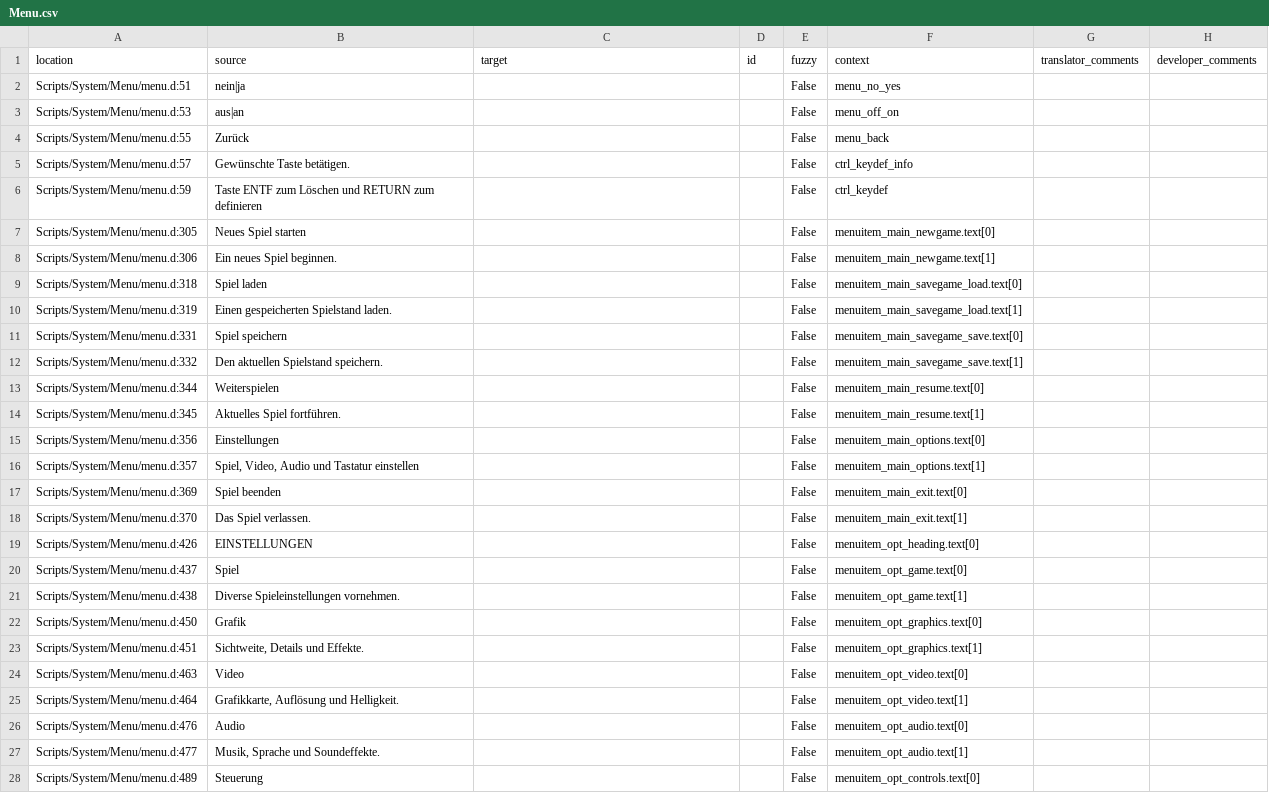
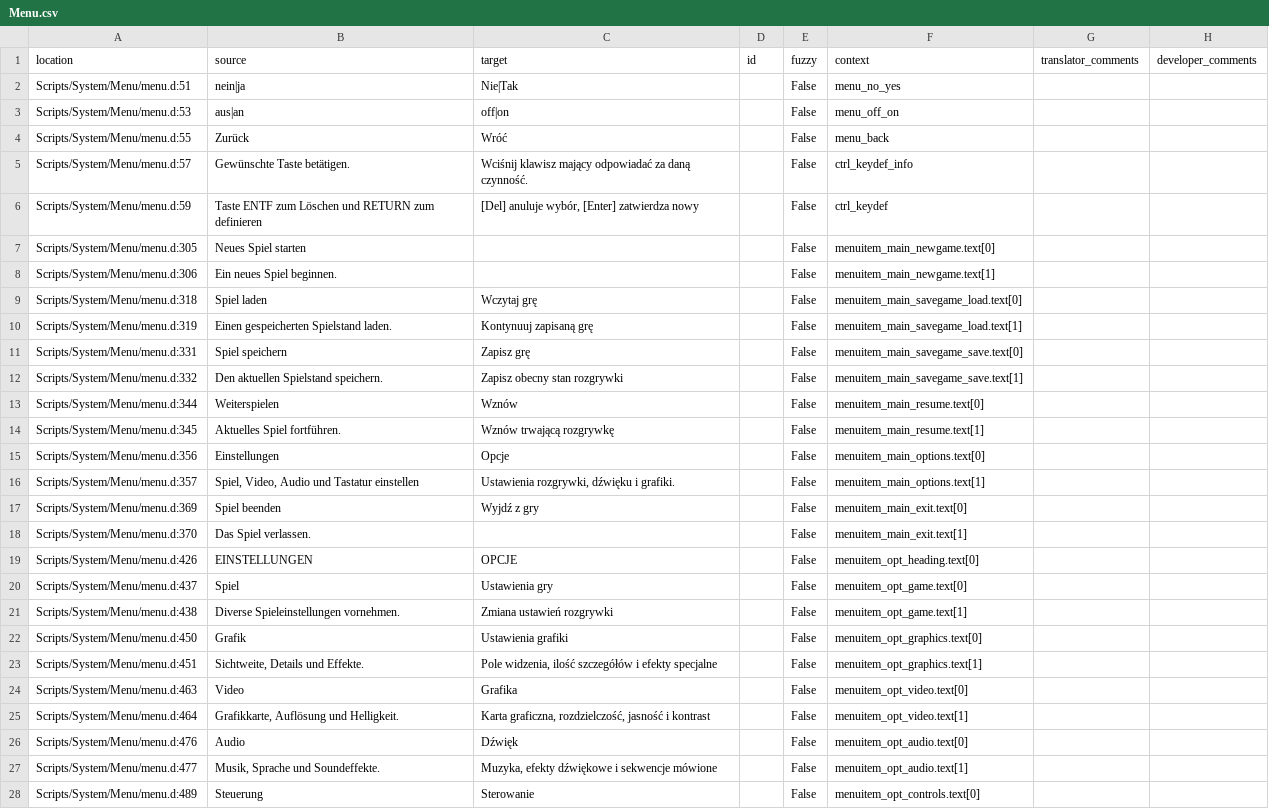
Before and after one commit to auronen/Bumshak, a CSV file: .translations/pl/Menu.csv, drawn as a sheet; only a part is shown; the diff covers the shown part only; the diff names each change by its address in the sheet, - before the commit and + after, or states it on an @@ line.

Commit message:
Translated using Weblate (Polish)
Currently translated at 97.4% (191 of 196 strings)

Translation: Bumshak/Menu
Translate-URL: http://weblate.cokoliv.eu/projects/bumshak/menu/pl/

```diff
--- a/.translations/pl/Menu.csv
+++ b/.translations/pl/Menu.csv
-C2 (target): (empty)
+C2 (target): Nie|Tak
-C3 (target): (empty)
+C3 (target): off|on
-C4 (target): (empty)
+C4 (target): Wróć
-C5 (target): (empty)
+C5 (target): Wciśnij klawisz mający odpowiadać za daną czynność.
-C6 (target): (empty)
+C6 (target): [Del] anuluje wybór, [Enter] zatwierdza nowy
-C9 (target): (empty)
+C9 (target): Wczytaj grę
-C10 (target): (empty)
+C10 (target): Kontynuuj zapisaną grę
-C11 (target): (empty)
+C11 (target): Zapisz grę
-C12 (target): (empty)
+C12 (target): Zapisz obecny stan rozgrywki
-C13 (target): (empty)
+C13 (target): Wznów
-C14 (target): (empty)
+C14 (target): Wznów trwającą rozgrywkę
-C15 (target): (empty)
+C15 (target): Opcje
-C16 (target): (empty)
+C16 (target): Ustawienia rozgrywki, dźwięku i grafiki.
-C17 (target): (empty)
+C17 (target): Wyjdź z gry
-C19 (target): (empty)
+C19 (target): OPCJE
-C20 (target): (empty)
+C20 (target): Ustawienia gry
-C21 (target): (empty)
+C21 (target): Zmiana ustawień rozgrywki
-C22 (target): (empty)
+C22 (target): Ustawienia grafiki
-C23 (target): (empty)
+C23 (target): Pole widzenia, ilość szczegółów i efekty specjalne
-C24 (target): (empty)
+C24 (target): Grafika
-C25 (target): (empty)
+C25 (target): Karta graficzna, rozdzielczość, jasność i kontrast
-C26 (target): (empty)
+C26 (target): Dźwięk
-C27 (target): (empty)
+C27 (target): Muzyka, efekty dźwiękowe i sekwencje mówione
-C28 (target): (empty)
+C28 (target): Sterowanie
```
Also changed, not shown: 167 edited cells elsewhere in this file.
